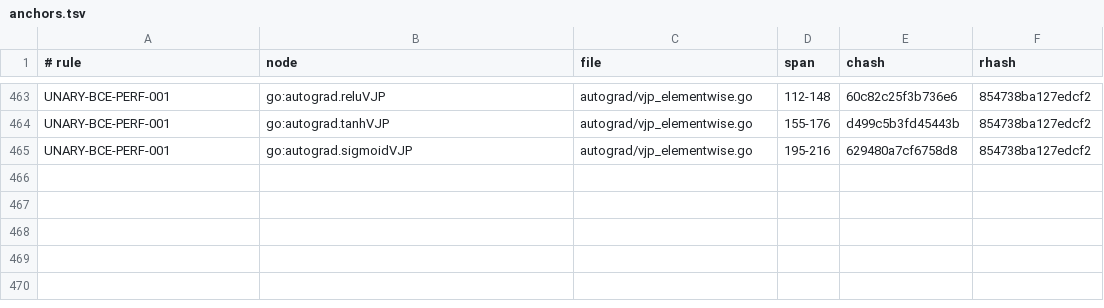
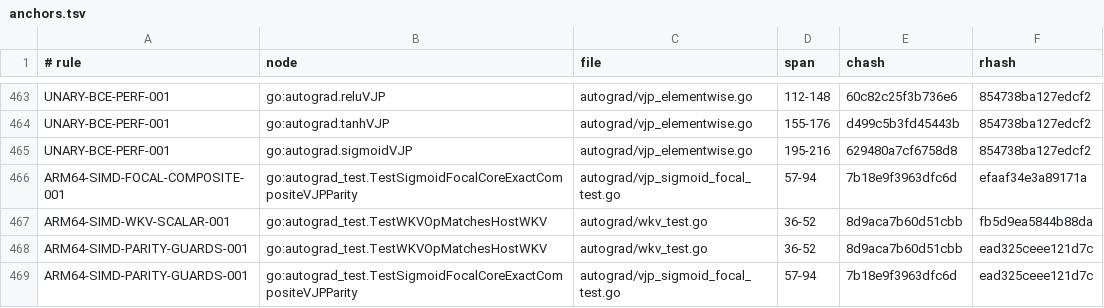
Before and after one commit to jxsl13/goai, a TSV file: .spectackle/anchors.tsv, drawn as a sheet; only a part is shown, gaps mark what is left out; the diff names each change by its address in the sheet, - before the commit and + after, or states it on an @@ line.

Commit message:
spec: anchor ARM64 SIMD scalar comparison policies

```diff
--- a/.spectackle/anchors.tsv
+++ b/.spectackle/anchors.tsv
+row 466: ARM64-SIMD-FOCAL-COMPOSITE-001 | go:autograd_test.TestSigmoidFocalCoreExactCompositeVJPParity | autograd/vjp_sigmoid_focal_test.go | 57-94 | 7b18e9f3963dfc6d | efaaf34e3a89171a
+row 467: ARM64-SIMD-WKV-SCALAR-001 | go:autograd_test.TestWKVOpMatchesHostWKV | autograd/wkv_test.go | 36-52 | 8d9aca7b60d51cbb | fb5d9ea5844b88da
+row 468: ARM64-SIMD-PARITY-GUARDS-001 | go:autograd_test.TestWKVOpMatchesHostWKV | autograd/wkv_test.go | 36-52 | 8d9aca7b60d51cbb | ead325ceee121d7c
+row 469: ARM64-SIMD-PARITY-GUARDS-001 | go:autograd_test.TestSigmoidFocalCoreExactCompositeVJPParity | autograd/vjp_sigmoid_focal_test.go | 57-94 | 7b18e9f3963dfc6d | ead325ceee121d7c
```
